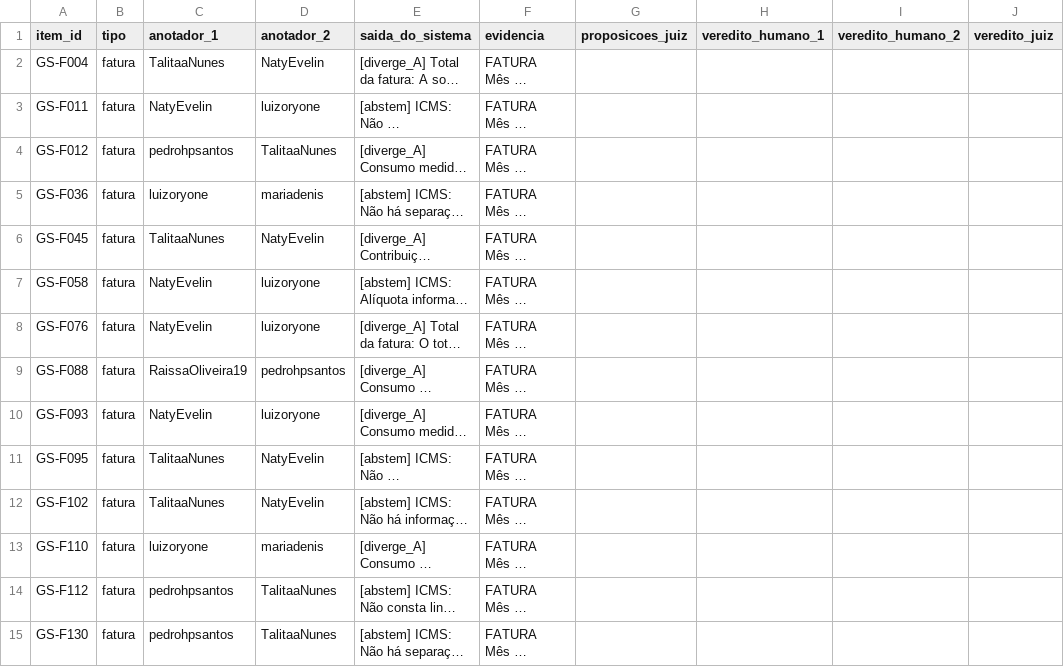
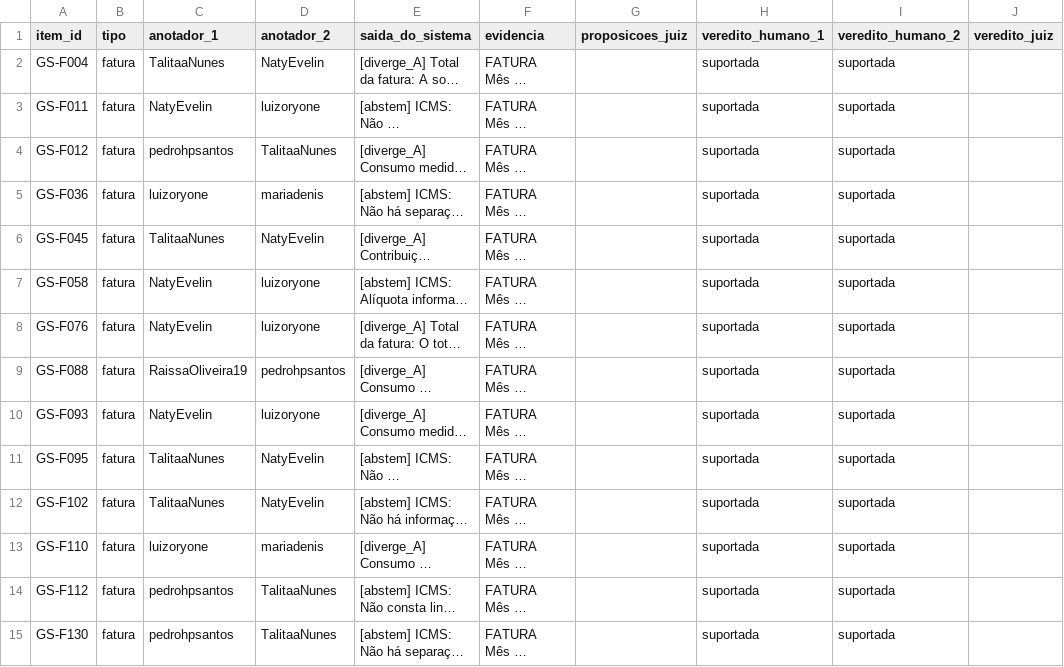
Before and after one commit to grupo-8-residencia/Fatura-Aberta, a CSV file: avaliacao/anotacoes/juiz-40.csv, drawn as a sheet; only a part is shown; long unchanged cells end in …; the diff covers the shown part only; the diff names each change by its address in the sheet, - before the commit and + after, or states it on an @@ line.

```diff
--- a/avaliacao/anotacoes/juiz-40.csv
+++ b/avaliacao/anotacoes/juiz-40.csv
-H2:H15 (veredito_humano_1): (empty)
+H2:H15 (veredito_humano_1): suportada
-I2:I15 (veredito_humano_2): (empty)
+I2:I15 (veredito_humano_2): suportada
```
Also changed, not shown: 52 edited cells elsewhere in this file, 6 other files.
